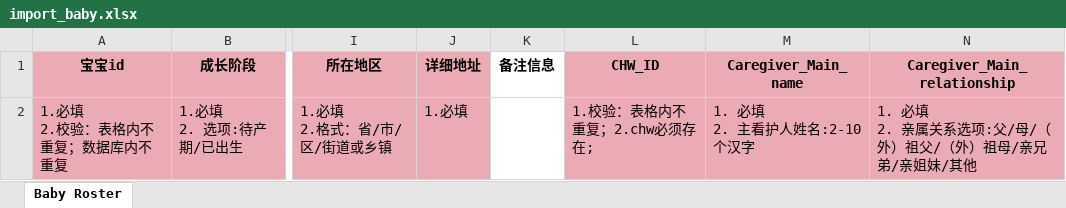
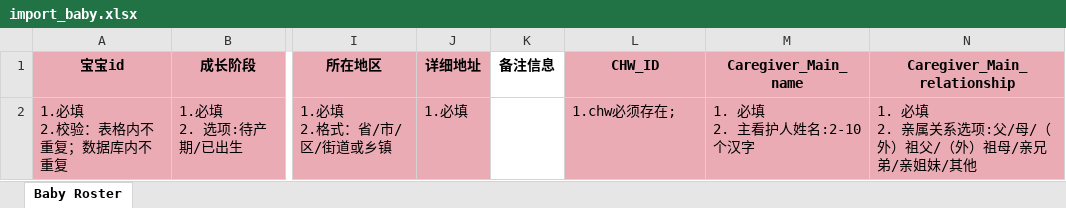
Before and after one commit to DHEPLab/visit-link-admin-web, an Excel workbook: public/static/template/import_baby.xlsx, sheet Baby Roster, drawn as a sheet; only a part is shown, gaps mark what is left out; values as stored, in another font and other column widths than the file's, no borders; the diff names each change by its address in the sheet, - before the commit and + after, or states it on an @@ line.

Commit message:
fix: update import babies template

```diff
--- a/public/static/template/import_baby.xlsx (sheet Baby Roster)
+++ b/public/static/template/import_baby.xlsx (sheet Baby Roster)
-L2 (CHW_ID): 1.校验：表格内不重复；2.chw必须存在;
+L2 (CHW_ID): 1.chw必须存在;
```
Also changed, not shown: 1 other file.
